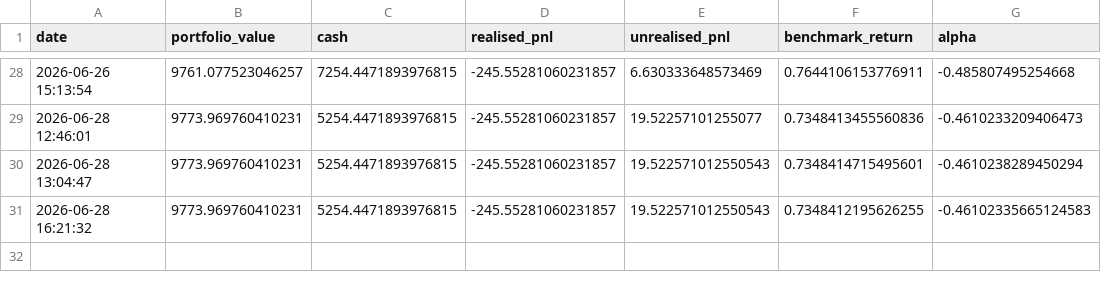
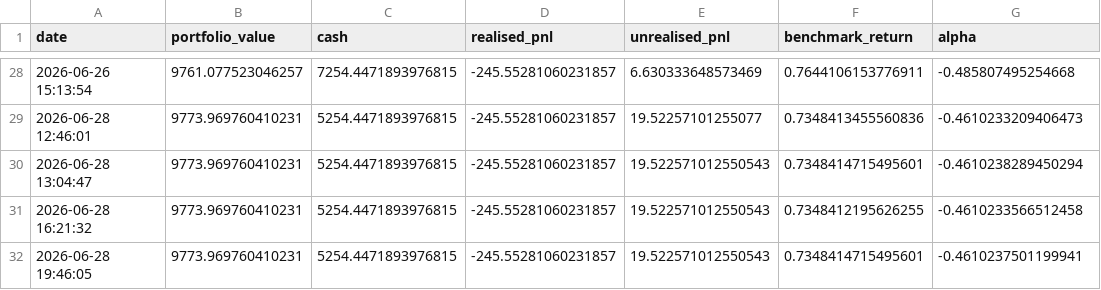
Before and after one commit to garnerquant/garner-quant, a CSV file: paper_30_day_tracker.csv, drawn as a sheet; only a part is shown, gaps mark what is left out.

```diff
--- a/paper_30_day_tracker.csv
+++ b/paper_30_day_tracker.csv
@@ -30,2 +30,3 @@ date,portfolio_value,cash,realised_pnl,unrealised_pnl,benchmark_return,alpha
 2026-06-28 13:04:47,9773.969760410231,5254.4471893976815,-245.55281060231857,19.522571012550543,0.7348414715495601,-0.4610238289450294
-2026-06-28 16:21:32,9773.969760410231,5254.4471893976815,-245.55281060231857,19.522571012550543,0.7348412195626255,-0.46102335665124583
+2026-06-28 16:21:32,9773.969760410231,5254.4471893976815,-245.55281060231857,19.522571012550543,0.7348412195626255,-0.4610233566512458
+2026-06-28 19:46:05,9773.969760410231,5254.4471893976815,-245.55281060231857,19.522571012550543,0.7348414715495601,-0.4610237501199941
```
Also changed, not shown: portfolio_v2.csv.
